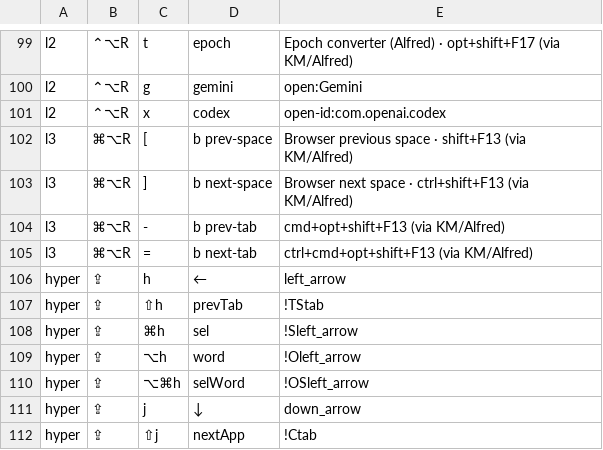
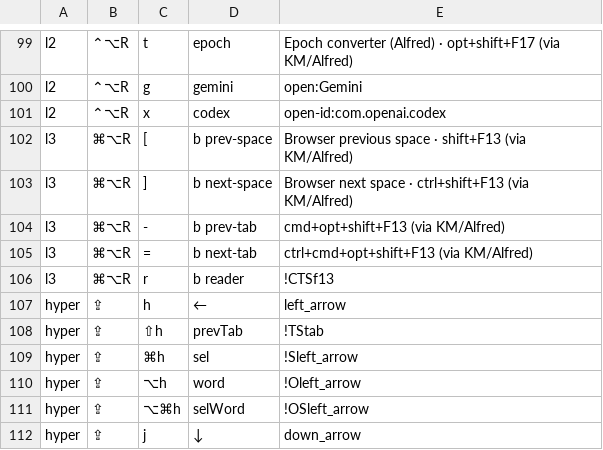
Before and after one commit to azaidrahman/zaid-sani-dotfiles, a TSV file: dot_config/private_karabiner/data/keymap-index.tsv, drawn as a sheet; only a part is shown, gaps mark what is left out; the shorter side is filled out with more unchanged rows; the diff names each change by its address in the sheet, - before the commit and + after, or states it on an @@ line.

```diff
--- a/dot_config/private_karabiner/data/keymap-index.tsv
+++ b/dot_config/private_karabiner/data/keymap-index.tsv
+row 106: l3 | ⌘⌥R | r | b reader | !CTSf13
```
Also changed, not shown: 2 other files.
